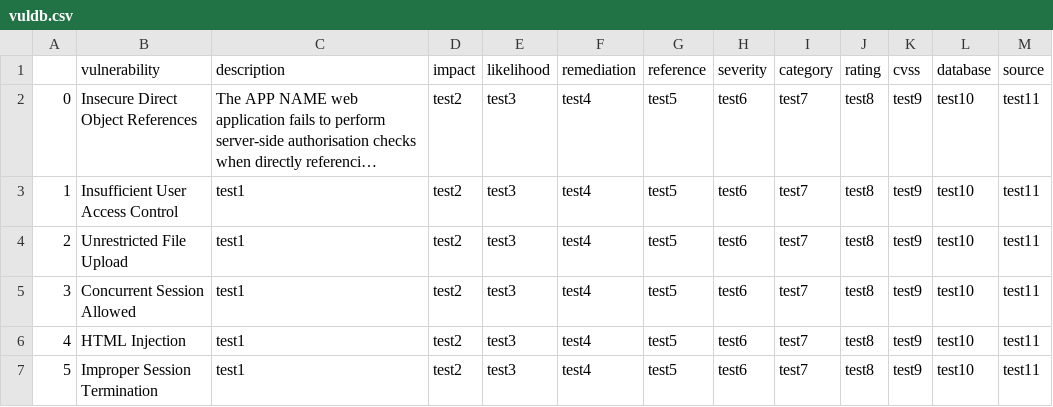
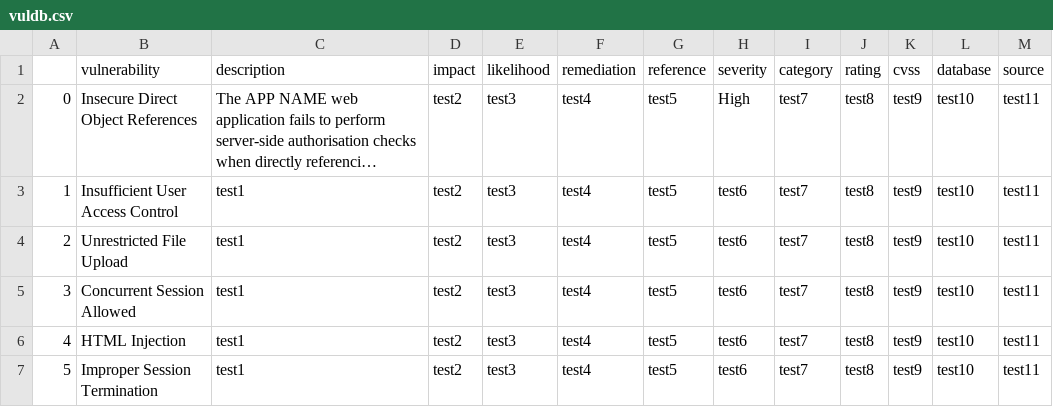
Before and after one commit to iamyuthan/VulDB, a CSV file: vuldb.csv, drawn as a sheet; long unchanged cells end in …; the diff names each change by its address in the sheet, - before the commit and + after, or states it on an @@ line.

Commit message:
Update vuldb.csv

```diff
--- a/vuldb.csv
+++ b/vuldb.csv
-H2 (severity): test6
+H2 (severity): High
```
